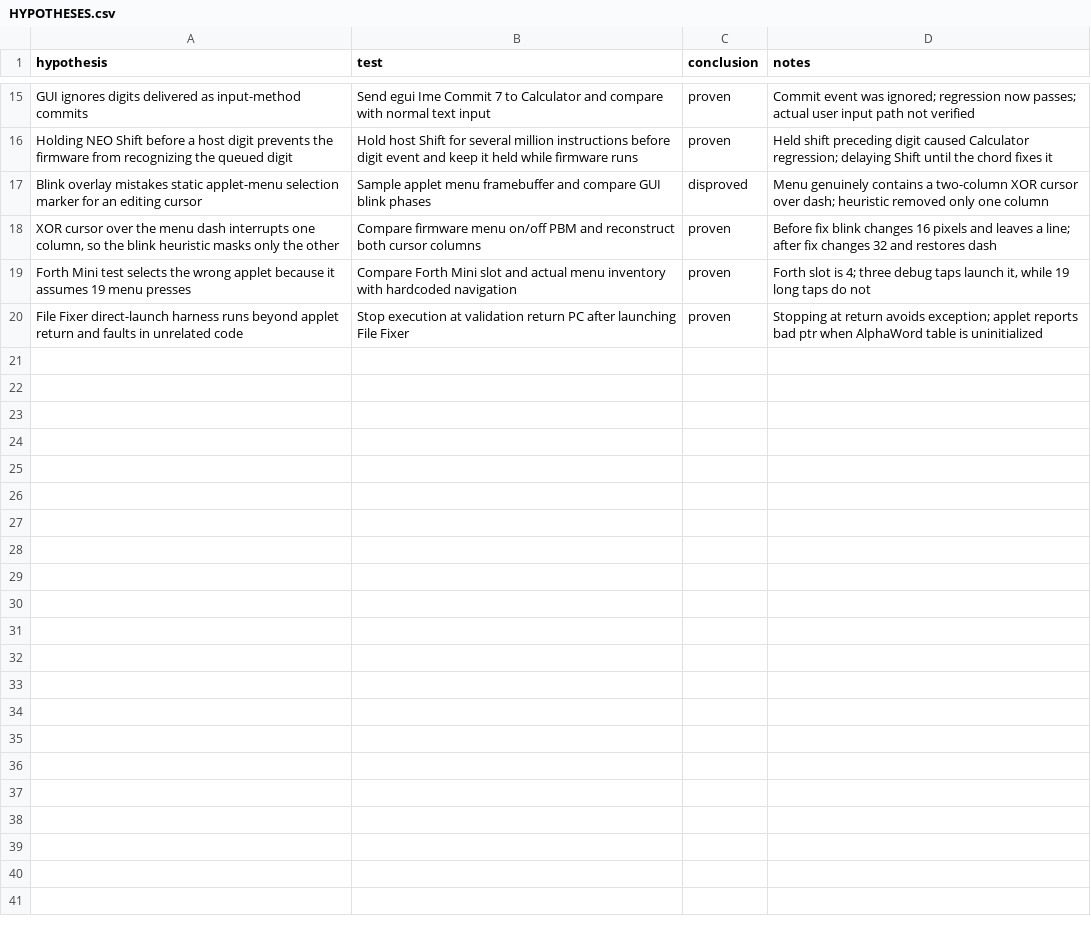
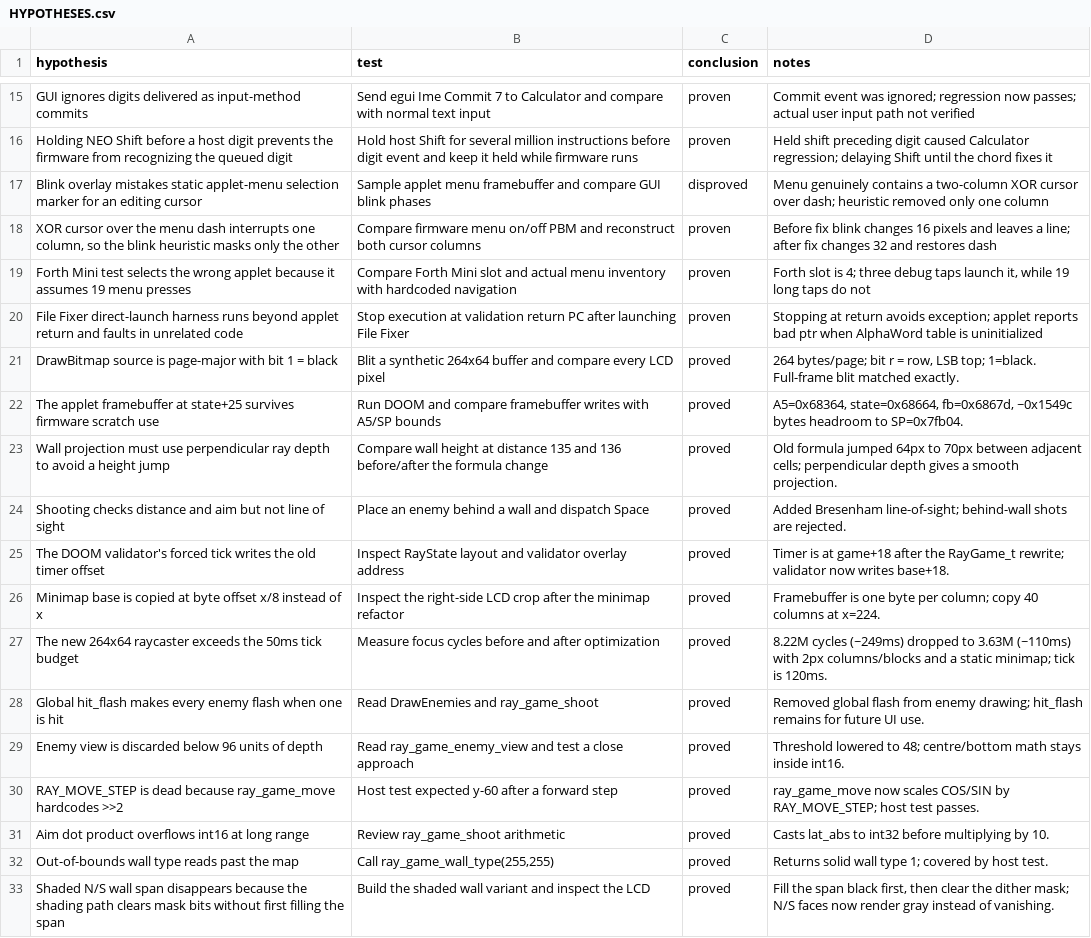
Before and after one commit to ioma8/neo-re, a CSV file: HYPOTHESES.csv, drawn as a sheet; only a part is shown, gaps mark what is left out.

Commit message:
feat(doom): rebuild raycaster with a simple arena
Replace the wireframe view with a full 264x64 1-bit raycaster: 1px wall columns, N/S face dither, light stipple floor, skull billboard, gun and crosshair. Simplify the map to one 10x10 hall with two pillars and remove the minimap.

Fix shooting line-of-sight/aim checks, movement step constant, wall projection height jumps, close-range enemy projection and global enemy hit flash. Speed the frame up to ~3.55M cycles (120ms tick).

Update the emulator DOOM validator, host tests and applet README; record findings in HYPOTHESES.csv.

```diff
--- a/HYPOTHESES.csv
+++ b/HYPOTHESES.csv
@@ -20 +20,14 @@ Forth Mini test selects the wrong applet because it assumes 19 menu presses,Comp
 File Fixer direct-launch harness runs beyond applet return and faults in unrelated code,Stop execution at validation return PC after launching File Fixer,proven,Stopping at return avoids exception; applet reports bad ptr when AlphaWord table is uninitialized
+DrawBitmap source is page-major with bit 1 = black,Blit a synthetic 264x64 buffer and compare every LCD pixel,proved,"264 bytes/page; bit r = row, LSB top; 1=black. Full-frame blit matched exactly."
+The applet framebuffer at state+25 survives firmware scratch use,Run DOOM and compare framebuffer writes with A5/SP bounds,proved,"A5=0x68364, state=0x68664, fb=0x6867d, ~0x1549c bytes headroom to SP=0x7fb04."
+Wall projection must use perpendicular ray depth to avoid a height jump,Compare wall height at distance 135 and 136 before/after the formula change,proved,Old formula jumped 64px to 70px between adjacent cells; perpendicular depth gives a smooth projection.
+Shooting checks distance and aim but not line of sight,Place an enemy behind a wall and dispatch Space,proved,Added Bresenham line-of-sight; behind-wall shots are rejected.
+The DOOM validator's forced tick writes the old timer offset,Inspect RayState layout and validator overlay address,proved,Timer is at game+18 after the RayGame_t rewrite; validator now writes base+18.
+Minimap base is copied at byte offset x/8 instead of x,Inspect the right-side LCD crop after the minimap refactor,proved,Framebuffer is one byte per column; copy 40 columns at x=224.
+The new 264x64 raycaster exceeds the 50ms tick budget,Measure focus cycles before and after optimization,proved,8.22M cycles (~249ms) dropped to 3.63M (~110ms) with 2px columns/blocks and a static minimap; tick is 120ms.
+Global hit_flash makes every enemy flash when one is hit,Read DrawEnemies and ray_game_shoot,proved,Removed global flash from enemy drawing; hit_flash remains for future UI use.
+Enemy view is discarded below 96 units of depth,Read ray_game_enemy_view and test a close approach,proved,Threshold lowered to 48; centre/bottom math stays inside int16.
+RAY_MOVE_STEP is dead because ray_game_move hardcodes >>2,Host test expected y-60 after a forward step,proved,ray_game_move now scales COS/SIN by RAY_MOVE_STEP; host test passes.
+Aim dot product overflows int16 at long range,Review ray_game_shoot arithmetic,proved,Casts lat_abs to int32 before multiplying by 10.
+Out-of-bounds wall type reads past the map,"Call ray_game_wall_type(255,255)",proved,Returns solid wall type 1; covered by host test.
+Shaded N/S wall span disappears because the shading path clears mask bits without first filling the span,Build the shaded wall variant and inspect the LCD,proved,"Fill the span black first, then clear the dither mask; N/S faces now render gray instead of vanishing."
```
Also changed, not shown: 8 other files.
